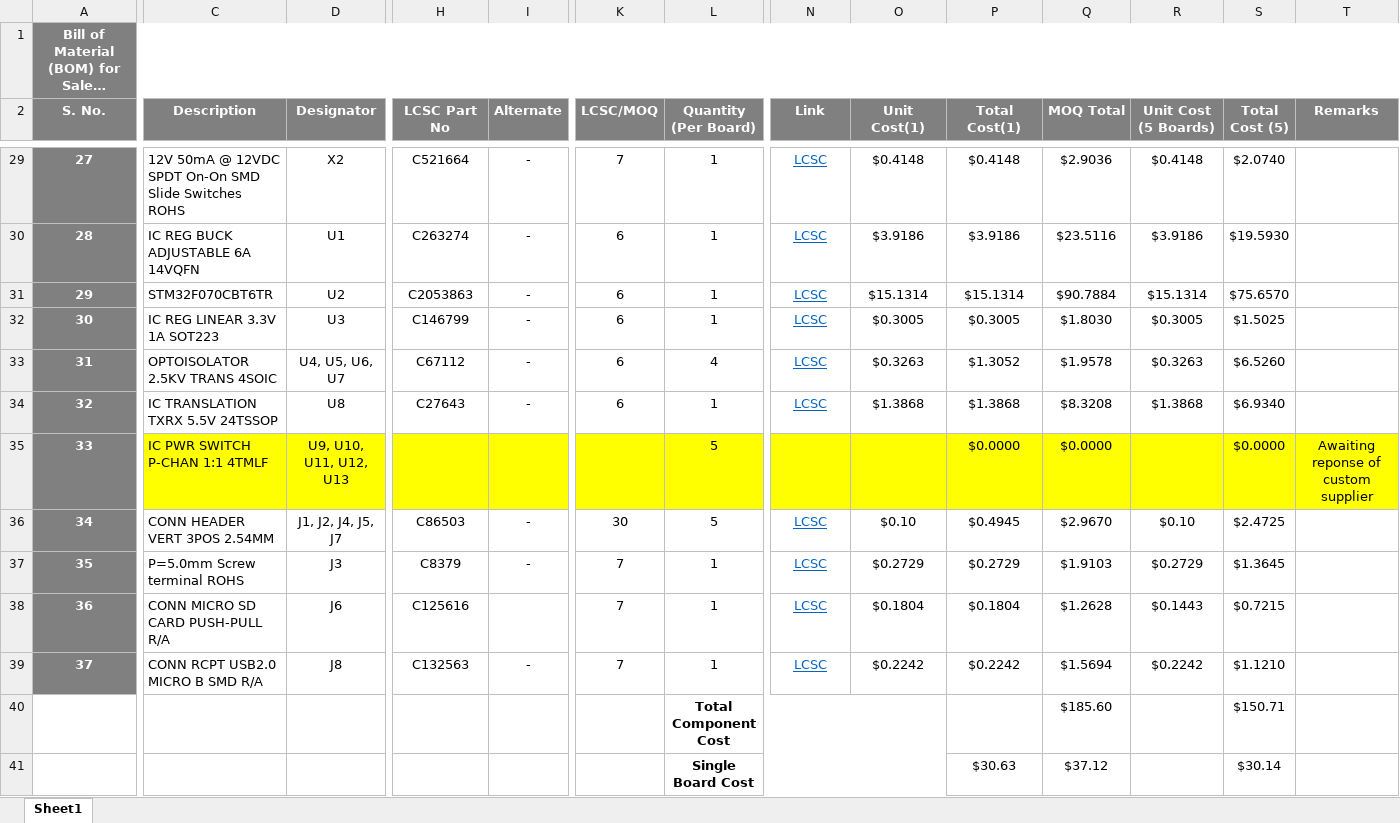
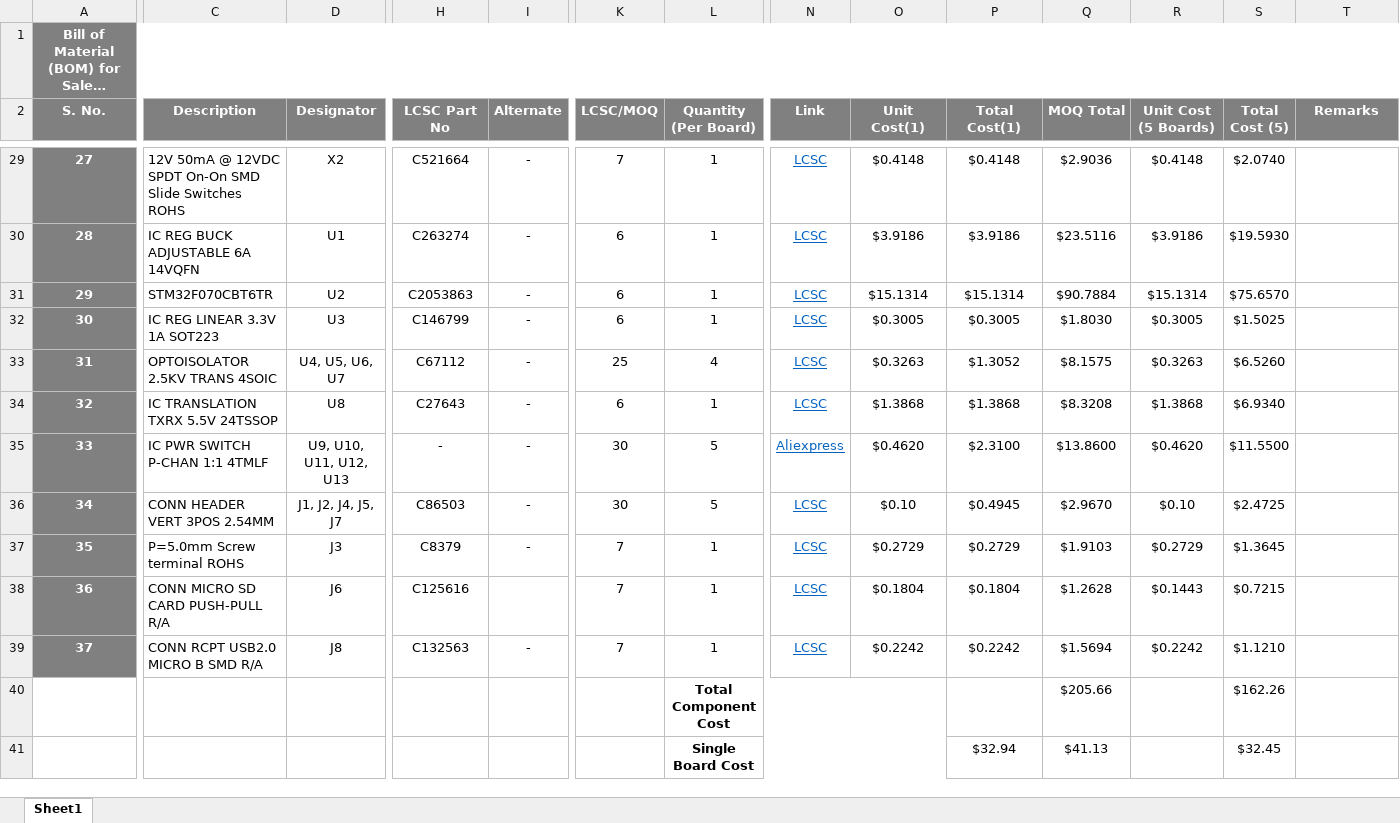
Before and after one commit to eSpark-Backup/saleemd-customproduct, an Excel workbook: Deliverables/BOM/BOM_LCSC.xlsx, sheet Sheet1, drawn as a sheet; only a part is shown, gaps mark what is left out; long unchanged cells end in …; values as stored, in another font and other column widths than the file's, no borders; conditional formats not drawn; removed rows and columns are numbered as before the commit, all else as after; rows hold the shown columns only; the diff covers the shown part only; the diff names each change by its address in the sheet, - before the commit and + after, or states it on an @@ line.

Commit message:
power switch link and price added to LCSC BOM

```diff
--- a/Deliverables/BOM/BOM_LCSC.xlsx (sheet Sheet1)
+++ b/Deliverables/BOM/BOM_LCSC.xlsx (sheet Sheet1)
-K33 (LCSC/MOQ): 6
+K33 (LCSC/MOQ): 25
-Q33 (MOQ Total): $1.9578
+Q33 (MOQ Total): $8.1575
-C35:T35 fill: #FFFF00
+C35:T35 fill: none
-H35 (LCSC Part No): (empty)
+H35 (LCSC Part No): -
-I35 (Alternate): (empty)
+I35 (Alternate): -
-K35 (LCSC/MOQ): (empty)
+K35 (LCSC/MOQ): 30
-N35 (Link): (empty)
+N35 (Link): Aliexpress
-O35 (Unit Cost(1)): (empty)
+O35 (Unit Cost(1)): $0.4620
-P35 (Total Cost(1)): $0.0000
+P35 (Total Cost(1)): $2.3100
-Q35 (MOQ Total): $0.0000
+Q35 (MOQ Total): $13.8600
-R35 (Unit Cost (5 Boards)): (empty)
+R35 (Unit Cost (5 Boards)): $0.4620
-S35 (Total Cost (5)): $0.0000
+S35 (Total Cost (5)): $11.5500
-T35 (Remarks): Awaiting reponse of custom supplier
+T35 (Remarks): (empty)
-row 40:  |  |  |  |  |  | Total Component Cost |  |  |  | $185.60 |  | $150.71
-row 41:  |  |  |  |  |  | Single Board Cost |  |  | $30.63 | $37.12 |  | $30.14
+row 40:  |  |  |  |  |  | Total Component Cost |  |  |  | $205.66 |  | $162.26
+row 41:  |  |  |  |  |  | Single Board Cost |  |  | $32.94 | $41.13 |  | $32.45
```
Also changed, not shown: cell formats elsewhere in this sheet.
